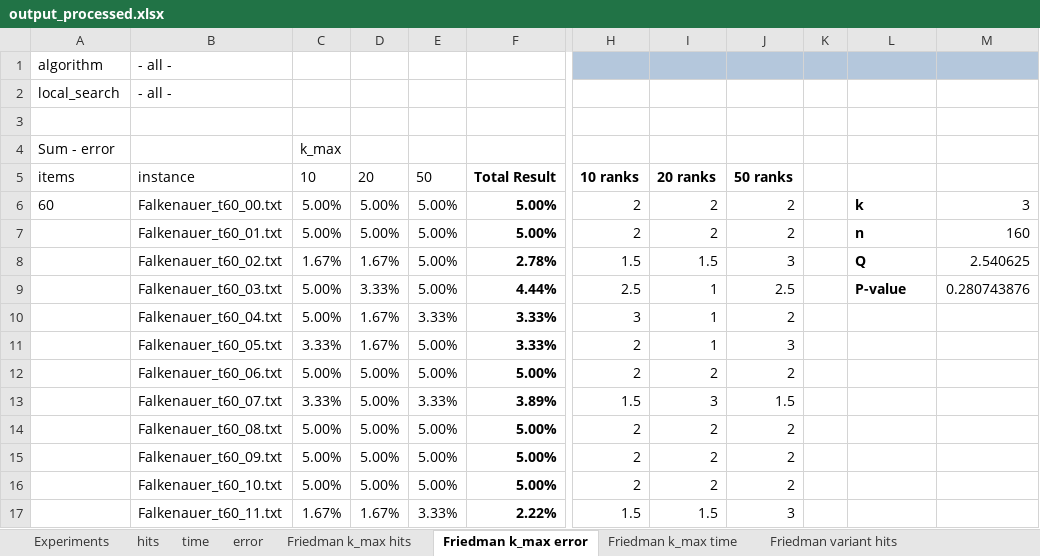
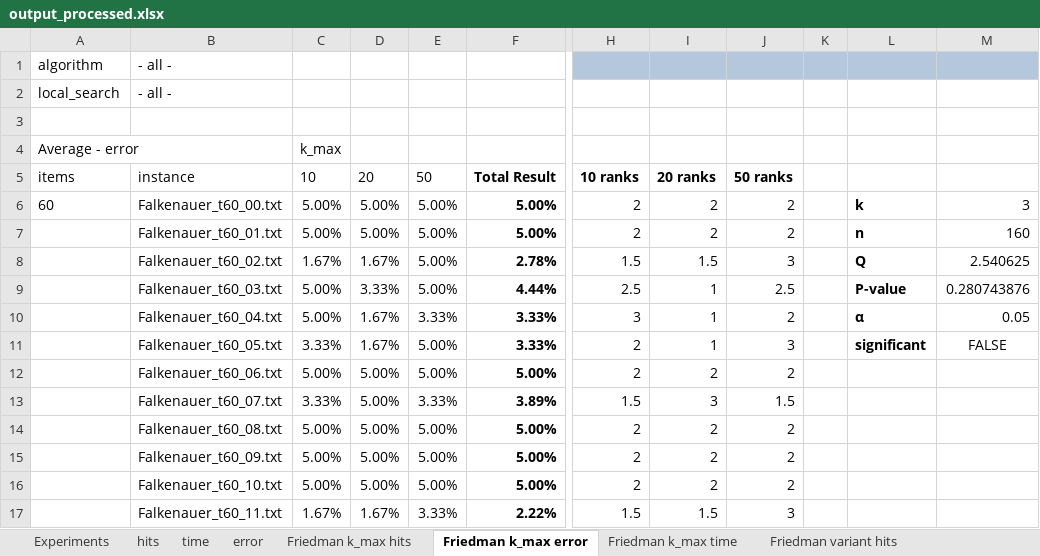
Before and after one commit to Susensio/bin-packing-vns-variations, an Excel workbook: output_processed.xlsx, sheet Friedman k_max error, drawn as a sheet; only a part is shown, gaps mark what is left out; values as stored, in another font and other column widths than the file's, no borders; the diff names each change by its address in the sheet, - before the commit and + after, or states it on an @@ line.

```diff
--- a/output_processed.xlsx (sheet Friedman k_max error)
+++ b/output_processed.xlsx (sheet Friedman k_max error)
-A4: Sum - error
+A4: Average - error
-L10: (empty)
+L10: α
-M10: (empty)
+M10: 0.05
-L11: (empty)
+L11: significant
-M11: (empty)
+M11: FALSE
```
Also changed, not shown: sheet Friedman variant hits, sheet time, sheet Friedman variant error, sheet Friedman variant time, sheet Friedman k_max hits, sheet Friedman k_max time.
